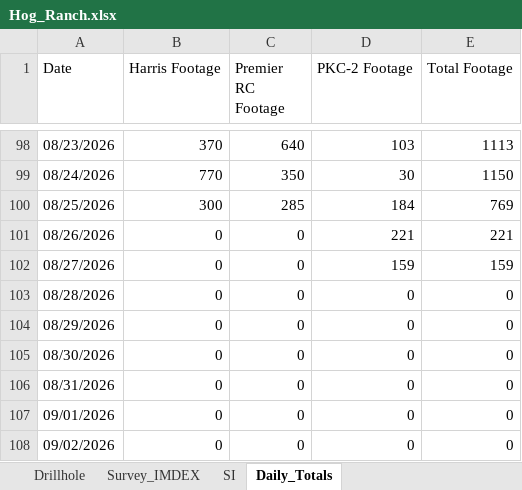
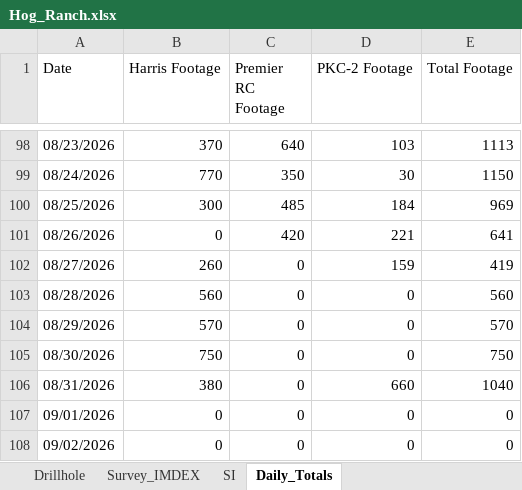
Before and after one commit to jemabantonio-stack/HR_Interactive_Map, an Excel workbook: docs/Hog_Ranch.xlsx, sheet Daily_Totals, drawn as a sheet; only a part is shown, gaps mark what is left out; values as stored, in another font and other column widths than the file's, no borders; the diff names each change by its address in the sheet, - before the commit and + after, or states it on an @@ line.

```diff
--- a/docs/Hog_Ranch.xlsx (sheet Daily_Totals)
+++ b/docs/Hog_Ranch.xlsx (sheet Daily_Totals)
-C100 (Premier RC Footage): 285
+C100 (Premier RC Footage): 485
-E100 (Total Footage): 769
+E100 (Total Footage): 969
-C101 (Premier RC Footage): 0
+C101 (Premier RC Footage): 420
-E101 (Total Footage): 221
+E101 (Total Footage): 641
-B102 (Harris Footage): 0
+B102 (Harris Footage): 260
-E102 (Total Footage): 159
+E102 (Total Footage): 419
-B103 (Harris Footage): 0
+B103 (Harris Footage): 560
-E103 (Total Footage): 0
+E103 (Total Footage): 560
-B104 (Harris Footage): 0
+B104 (Harris Footage): 570
-E104 (Total Footage): 0
+E104 (Total Footage): 570
-B105 (Harris Footage): 0
+B105 (Harris Footage): 750
-E105 (Total Footage): 0
+E105 (Total Footage): 750
-B106 (Harris Footage): 0
+B106 (Harris Footage): 380
-D106 (PKC-2 Footage): 0
+D106 (PKC-2 Footage): 660
-E106 (Total Footage): 0
+E106 (Total Footage): 1040
```
Also changed, not shown: sheet Drillhole, 1 other file.
